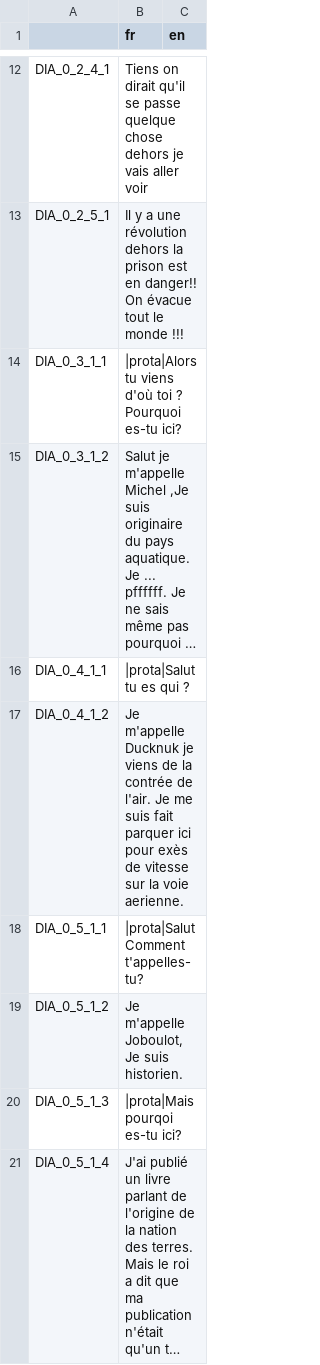
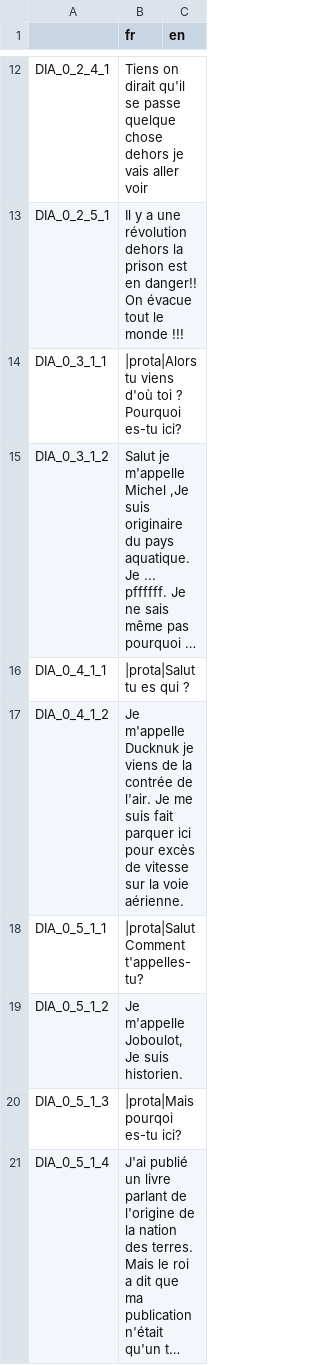
Before and after one commit to info-telecom-strasbourg/dionymph, a CSV file: Text/Dionymph localization - Sheet1.csv, drawn as a sheet; only a part is shown, gaps mark what is left out; long unchanged cells end in …; the diff names each change by its address in the sheet, - before the commit and + after, or states it on an @@ line.

Commit message:
Correction dialogues 2

```diff
--- a/Text/Dionymph localization - Sheet1.csv
+++ b/Text/Dionymph localization - Sheet1.csv
-B17 (fr): …ici pour exès de vitesse sur la voie aerienne.
+B17 (fr): …ici pour excès de vitesse sur la voie aérienne.
```
